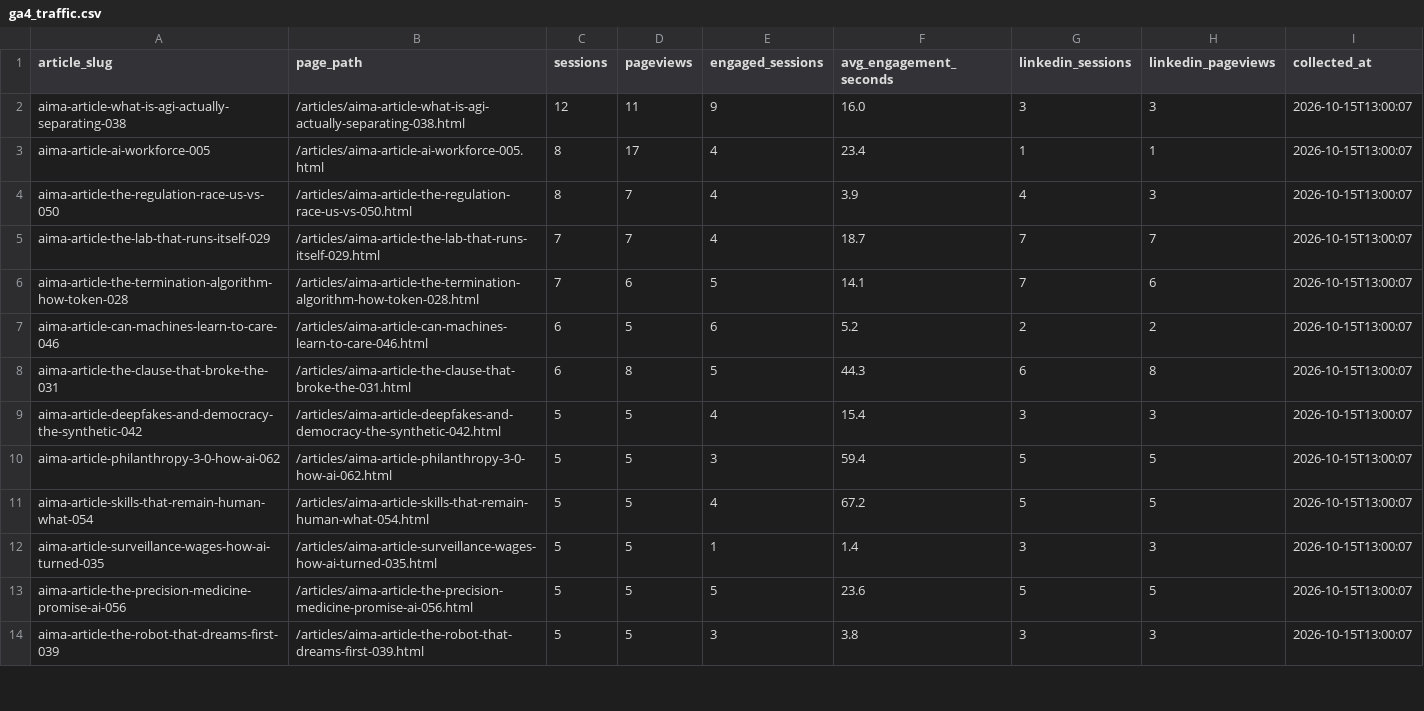
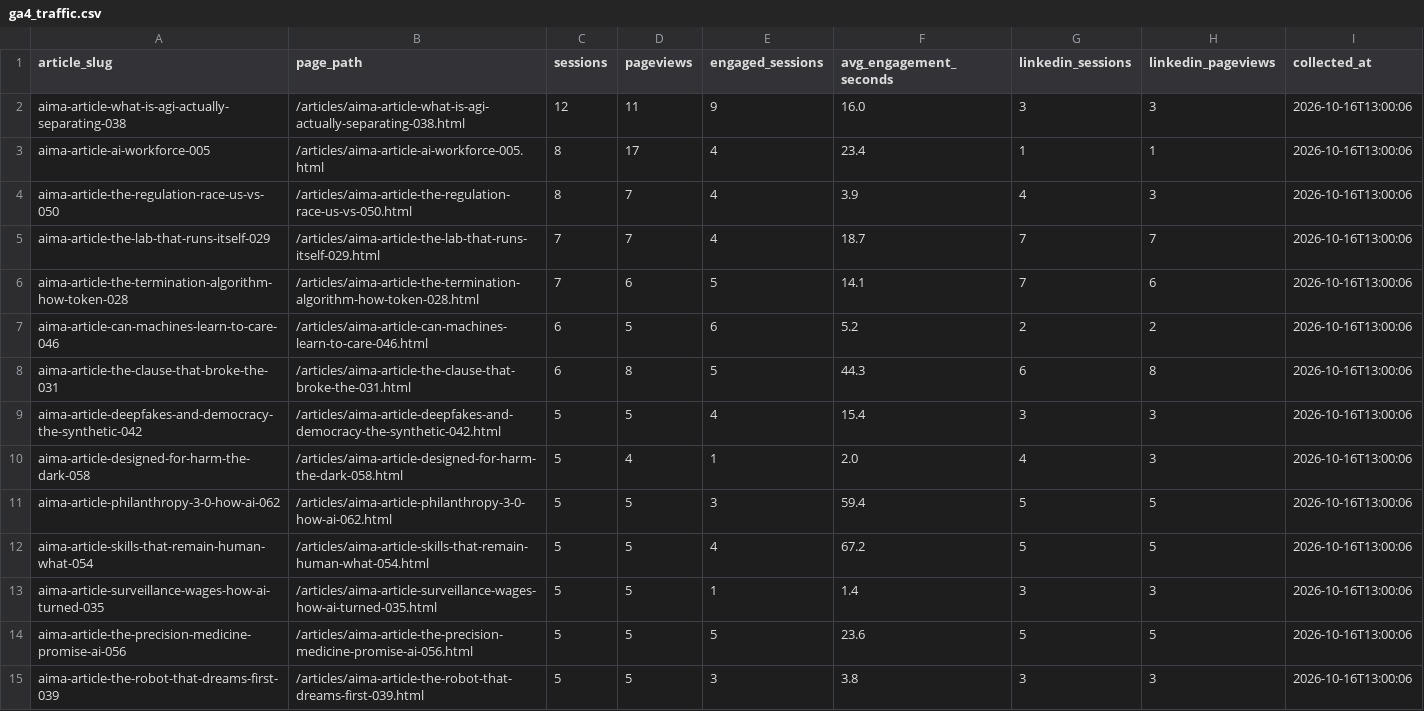
Before and after one commit to joselitosering/aima, a CSV file: linkedin_pipeline/ga4_traffic.csv, drawn as a sheet; only a part is shown; the diff covers the shown part only.

```diff
--- a/linkedin_pipeline/ga4_traffic.csv
+++ b/linkedin_pipeline/ga4_traffic.csv
@@ -1,14 +1,15 @@
 article_slug,page_path,sessions,pageviews,engaged_sessions,avg_engagement_seconds,linkedin_sessions,linkedin_pageviews,collected_at
-aima-article-what-is-agi-actually-separating-038,/articles/aima-article-what-is-agi-actually-separating-038.html,12,11,9,16.0,3,3,2026-10-15T13:00:07
-aima-article-ai-workforce-005,/articles/aima-article-ai-workforce-005.html,8,17,4,23.4,1,1,2026-10-15T13:00:07
-aima-article-the-regulation-race-us-vs-050,/articles/aima-article-the-regulation-race-us-vs-050.html,8,7,4,3.9,4,3,2026-10-15T13:00:07
-aima-article-the-lab-that-runs-itself-029,/articles/aima-article-the-lab-that-runs-itself-029.html,7,7,4,18.7,7,7,2026-10-15T13:00:07
-aima-article-the-termination-algorithm-how-token-028,/articles/aima-article-the-termination-algorithm-how-token-028.html,7,6,5,14.1,7,6,2026-10-15T13:00:07
-aima-article-can-machines-learn-to-care-046,/articles/aima-article-can-machines-learn-to-care-046.html,6,5,6,5.2,2,2,2026-10-15T13:00:07
-aima-article-the-clause-that-broke-the-031,/articles/aima-article-the-clause-that-broke-the-031.html,6,8,5,44.3,6,8,2026-10-15T13:00:07
-aima-article-deepfakes-and-democracy-the-synthetic-042,/articles/aima-article-deepfakes-and-democracy-the-synthetic-042.html,5,5,4,15.4,3,3,2026-10-15T13:00:07
-aima-article-philanthropy-3-0-how-ai-062,/articles/aima-article-philanthropy-3-0-how-ai-062.html,5,5,3,59.4,5,5,2026-10-15T13:00:07
-aima-article-skills-that-remain-human-what-054,/articles/aima-article-skills-that-remain-human-what-054.html,5,5,4,67.2,5,5,2026-10-15T13:00:07
-aima-article-surveillance-wages-how-ai-turned-035,/articles/aima-article-surveillance-wages-how-ai-turned-035.html,5,5,1,1.4,3,3,2026-10-15T13:00:07
-aima-article-the-precision-medicine-promise-ai-056,/articles/aima-article-the-precision-medicine-promise-ai-056.html,5,5,5,23.6,5,5,2026-10-15T13:00:07
-aima-article-the-robot-that-dreams-first-039,/articles/aima-article-the-robot-that-dreams-first-039.html,5,5,3,3.8,3,3,2026-10-15T13:00:07
+aima-article-what-is-agi-actually-separating-038,/articles/aima-article-what-is-agi-actually-separating-038.html,12,11,9,16.0,3,3,2026-10-16T13:00:06
+aima-article-ai-workforce-005,/articles/aima-article-ai-workforce-005.html,8,17,4,23.4,1,1,2026-10-16T13:00:06
+aima-article-the-regulation-race-us-vs-050,/articles/aima-article-the-regulation-race-us-vs-050.html,8,7,4,3.9,4,3,2026-10-16T13:00:06
+aima-article-the-lab-that-runs-itself-029,/articles/aima-article-the-lab-that-runs-itself-029.html,7,7,4,18.7,7,7,2026-10-16T13:00:06
+aima-article-the-termination-algorithm-how-token-028,/articles/aima-article-the-termination-algorithm-how-token-028.html,7,6,5,14.1,7,6,2026-10-16T13:00:06
+aima-article-can-machines-learn-to-care-046,/articles/aima-article-can-machines-learn-to-care-046.html,6,5,6,5.2,2,2,2026-10-16T13:00:06
+aima-article-the-clause-that-broke-the-031,/articles/aima-article-the-clause-that-broke-the-031.html,6,8,5,44.3,6,8,2026-10-16T13:00:06
+aima-article-deepfakes-and-democracy-the-synthetic-042,/articles/aima-article-deepfakes-and-democracy-the-synthetic-042.html,5,5,4,15.4,3,3,2026-10-16T13:00:06
+aima-article-designed-for-harm-the-dark-058,/articles/aima-article-designed-for-harm-the-dark-058.html,5,4,1,2.0,4,3,2026-10-16T13:00:06
+aima-article-philanthropy-3-0-how-ai-062,/articles/aima-article-philanthropy-3-0-how-ai-062.html,5,5,3,59.4,5,5,2026-10-16T13:00:06
+aima-article-skills-that-remain-human-what-054,/articles/aima-article-skills-that-remain-human-what-054.html,5,5,4,67.2,5,5,2026-10-16T13:00:06
+aima-article-surveillance-wages-how-ai-turned-035,/articles/aima-article-surveillance-wages-how-ai-turned-035.html,5,5,1,1.4,3,3,2026-10-16T13:00:06
+aima-article-the-precision-medicine-promise-ai-056,/articles/aima-article-the-precision-medicine-promise-ai-056.html,5,5,5,23.6,5,5,2026-10-16T13:00:06
+aima-article-the-robot-that-dreams-first-039,/articles/aima-article-the-robot-that-dreams-first-039.html,5,5,3,3.8,3,3,2026-10-16T13:00:06
```
Also changed, not shown: 3 removed rows and 38 edited cells elsewhere in this file.
